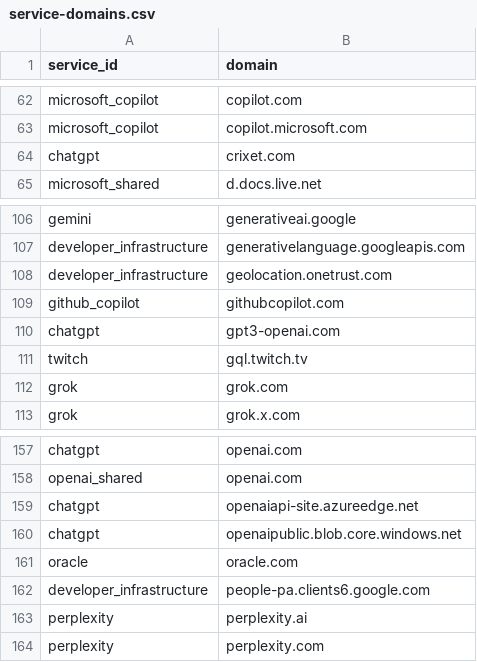
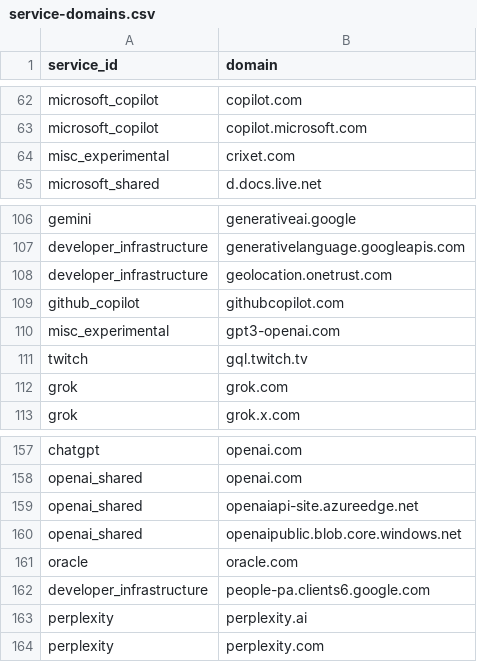
Before and after one commit to evgenykhripach/AdguardHomeDoH, a CSV file: config/service-domains.csv, drawn as a sheet; only a part is shown, gaps mark what is left out.

Commit message:
fix: restrict experimental catalog domains

```diff
--- a/config/service-domains.csv
+++ b/config/service-domains.csv
@@ -63,3 +63,3 @@ microsoft_copilot,copilot.com
 microsoft_copilot,copilot.microsoft.com
-chatgpt,crixet.com
+misc_experimental,crixet.com
 microsoft_shared,d.docs.live.net
@@ -109,3 +109,3 @@ developer_infrastructure,geolocation.onetrust.com
 github_copilot,githubcopilot.com
-chatgpt,gpt3-openai.com
+misc_experimental,gpt3-openai.com
 twitch,gql.twitch.tv
@@ -158,4 +158,4 @@ chatgpt,openai.com
 openai_shared,openai.com
-chatgpt,openaiapi-site.azureedge.net
-chatgpt,openaipublic.blob.core.windows.net
+openai_shared,openaiapi-site.azureedge.net
+openai_shared,openaipublic.blob.core.windows.net
 oracle,oracle.com
```
Also changed, not shown: 2 other files.
